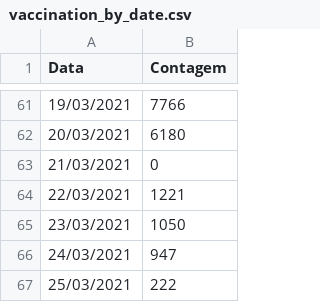
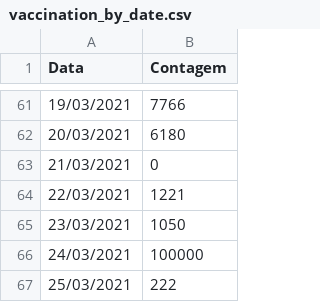
Before and after one commit to pvfrota/test-ci, a CSV file: data/vaccination_by_date.csv, drawn as a sheet; only a part is shown, gaps mark what is left out.

```diff
--- a/data/vaccination_by_date.csv
+++ b/data/vaccination_by_date.csv
@@ -65,3 +65,3 @@
 "23/03/2021","1050"
-"24/03/2021","947"
+"24/03/2021","100000"
 "25/03/2021","222"
```
Also changed, not shown: data/vaccination_by_vaccination_site.csv, data/vaccination_by_zone.csv.
